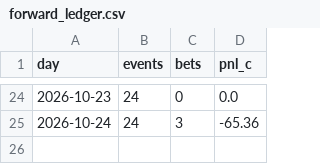
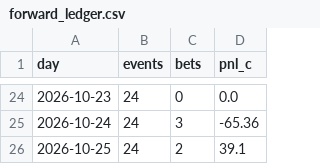
Before and after one commit to PPSwipUp/event-contract-recorder, a CSV file: results/forward_ledger.csv, drawn as a sheet; only a part is shown, gaps mark what is left out.

```diff
--- a/results/forward_ledger.csv
+++ b/results/forward_ledger.csv
@@ -25 +25,2 @@ day,events,bets,pnl_c
 2026-10-24,24,3,-65.36
+2026-10-25,24,2,39.1
```
Also changed, not shown: results/forward_base_ledger.csv, 2 other files.
